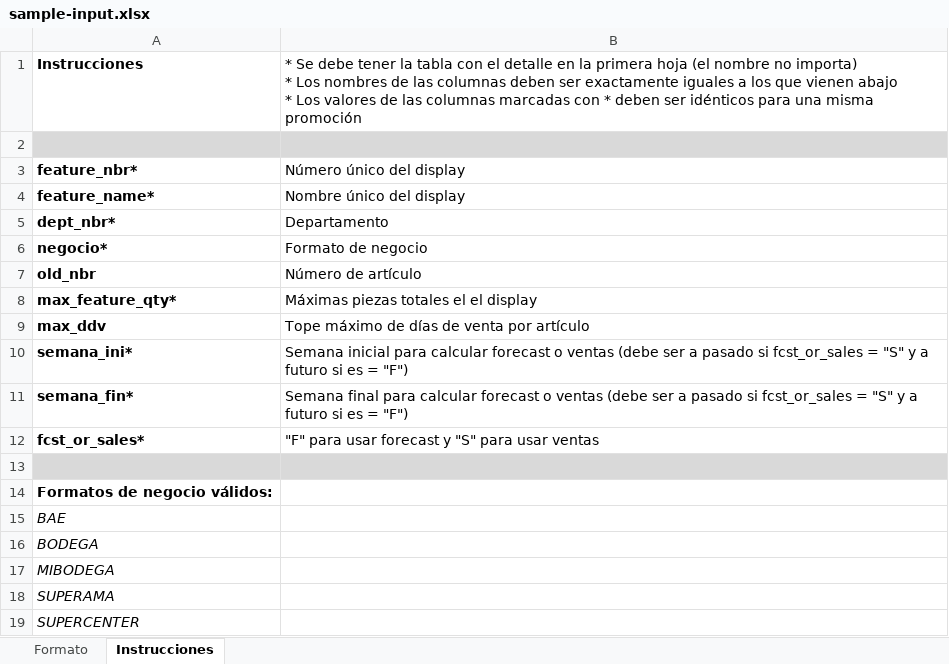
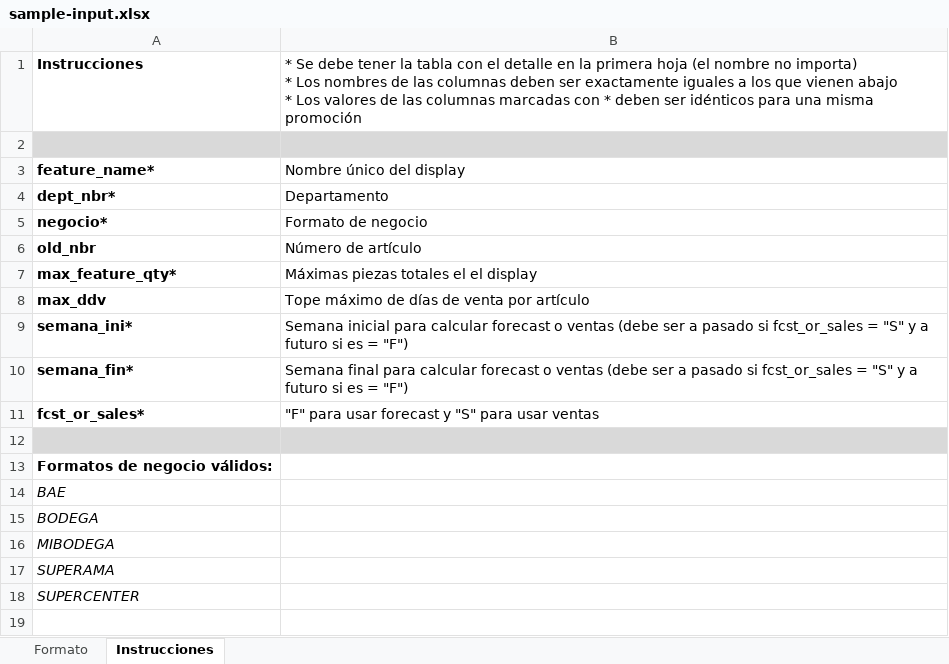
Before and after one commit to Arthur-Benitez/promotion-fulfillment, an Excel workbook: data/sample-input.xlsx, sheet Instrucciones, drawn as a sheet; values as stored, in another font and other column widths than the file's, no borders; the diff names each change by its address in the sheet, - before the commit and + after, or states it on an @@ line.

```diff
--- a/data/sample-input.xlsx (sheet Instrucciones)
+++ b/data/sample-input.xlsx (sheet Instrucciones)
-row 3: feature_nbr* | Número único del display
```
Also changed, not shown: sheet Formato, 3 other files.
